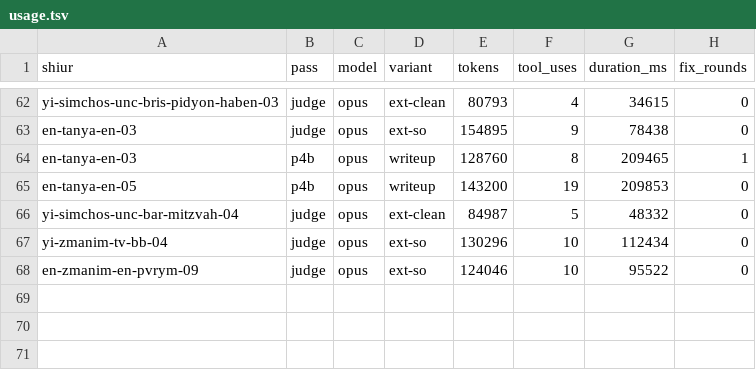
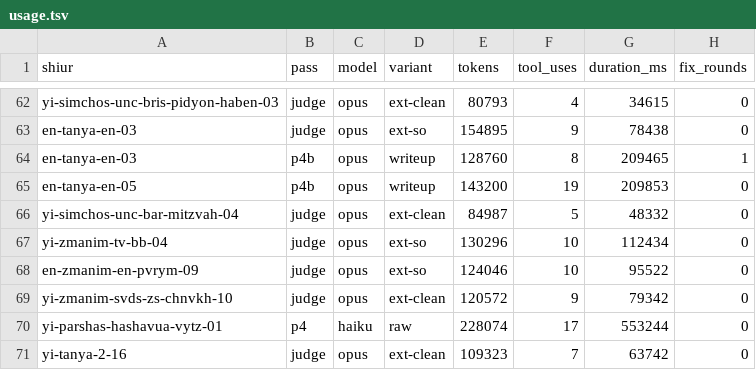
Before and after one commit to whyredevprojects/emunas, a TSV file: out/pilot/usage.tsv, drawn as a sheet; only a part is shown, gaps mark what is left out; the diff names each change by its address in the sheet, - before the commit and + after, or states it on an @@ line.

```diff
--- a/out/pilot/usage.tsv
+++ b/out/pilot/usage.tsv
+row 69: yi-zmanim-svds-zs-chnvkh-10 | judge | opus | ext-clean | 120572 | 9 | 79342 | 0
+row 70: yi-parshas-hashavua-vytz-01 | p4 | haiku | raw | 228074 | 17 | 553244 | 0
+row 71: yi-tanya-2-16 | judge | opus | ext-clean | 109323 | 7 | 63742 | 0
```
Also changed, not shown: 5 other files.
